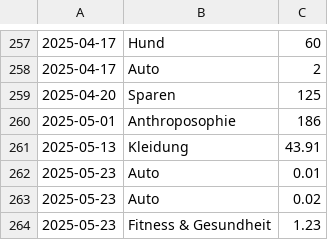
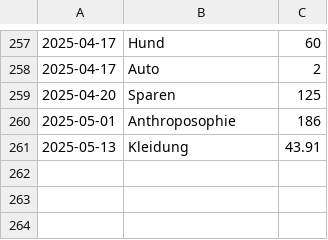
Before and after one commit to home-info/Haushaltsbuch, a CSV file: src/database.csv, drawn as a sheet; only a part is shown, gaps mark what is left out; the diff names each change by its address in the sheet, - before the commit and + after, or states it on an @@ line.

```diff
--- a/src/database.csv
+++ b/src/database.csv
-row 262: 2025-05-23 | Auto | 0.01
-row 263: 2025-05-23 | Auto | 0.02
-row 264: 2025-05-23 | Fitness & Gesundheit | 1.23
```
Also changed, not shown: 1 other file.
